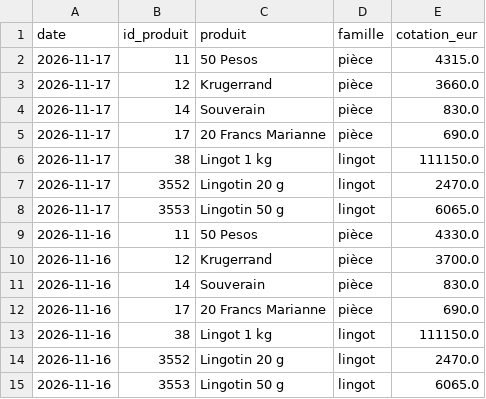
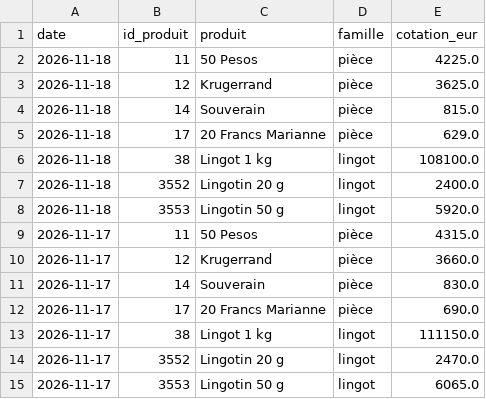
Before and after one commit to Zecat26/suivi-or, a CSV file: data/csv/cotation_cpr.csv, drawn as a sheet; only a part is shown; the shorter side is filled out with more unchanged rows; the diff names each change by its address in the sheet, - before the commit and + after, or states it on an @@ line.

```diff
--- a/data/csv/cotation_cpr.csv
+++ b/data/csv/cotation_cpr.csv
+row 2: 2026-11-18 | 11 | 50 Pesos | pièce | 4225.0
+row 3: 2026-11-18 | 12 | Krugerrand | pièce | 3625.0
+row 4: 2026-11-18 | 14 | Souverain | pièce | 815.0
+row 5: 2026-11-18 | 17 | 20 Francs Marianne | pièce | 629.0
+row 6: 2026-11-18 | 38 | Lingot 1 kg | lingot | 108100.0
+row 7: 2026-11-18 | 3552 | Lingotin 20 g | lingot | 2400.0
+row 8: 2026-11-18 | 3553 | Lingotin 50 g | lingot | 5920.0
```
Also changed, not shown: data/csv/once_or.csv, data/csv/prix_site.csv, 5 other files.
